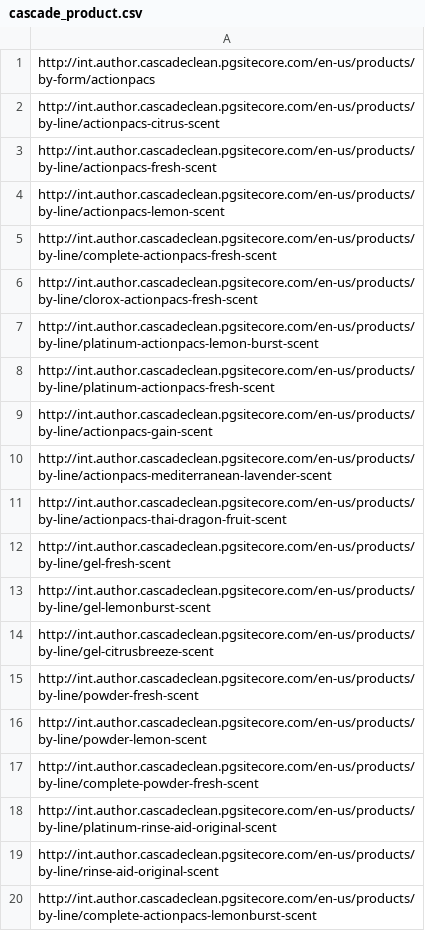
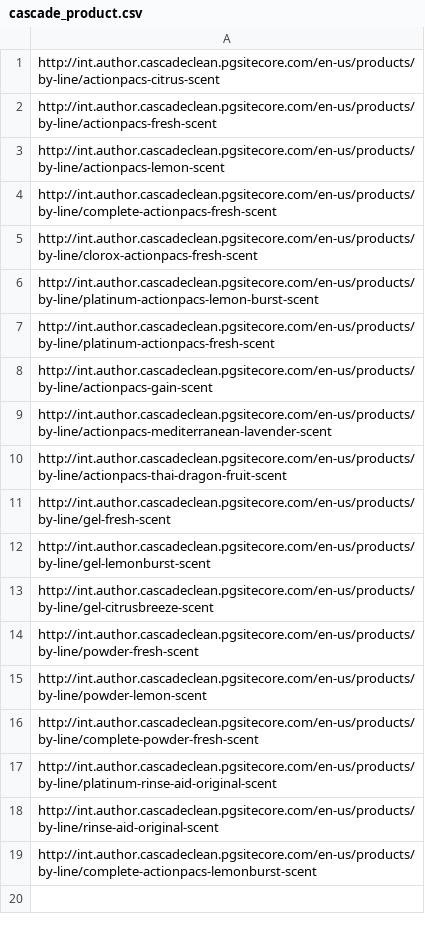
Before and after one commit to ew9001/qa1978, a CSV file: pepto/cascade_product.csv, drawn as a sheet.

Commit message:
updated

```diff
--- a/pepto/cascade_product.csv
+++ b/pepto/cascade_product.csv
@@ -1,2 +1 @@
-http://int.author.cascadeclean.pgsitecore.com/en-us/products/by-form/actionpacs
 http://int.author.cascadeclean.pgsitecore.com/en-us/products/by-line/actionpacs-citrus-scent
```
